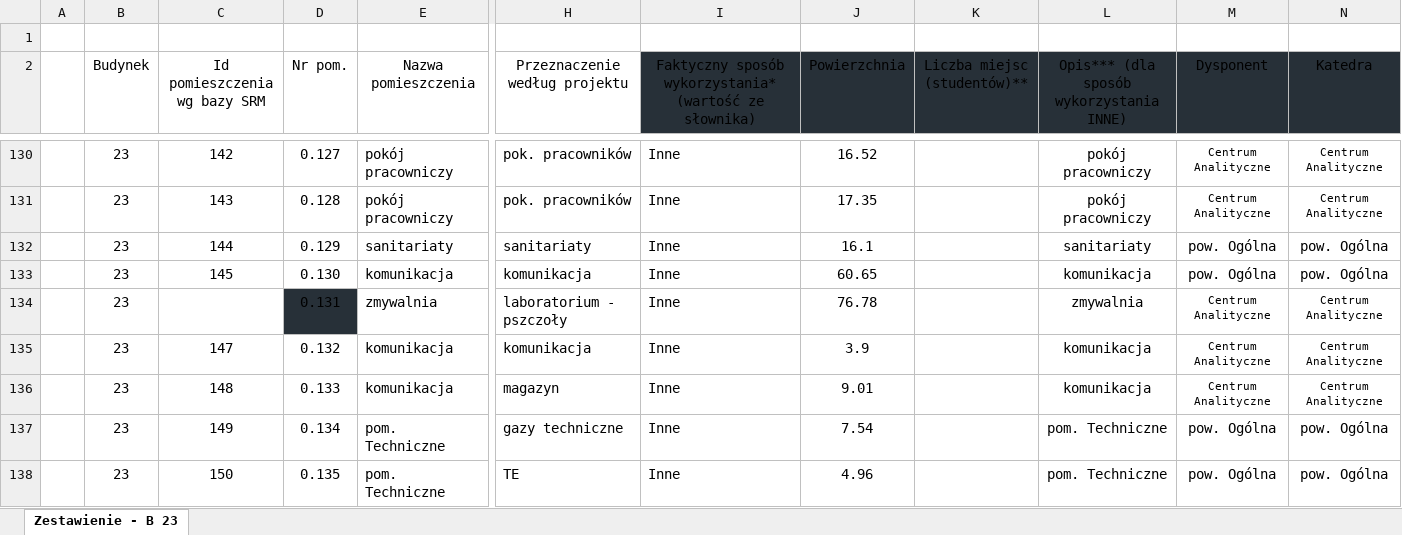
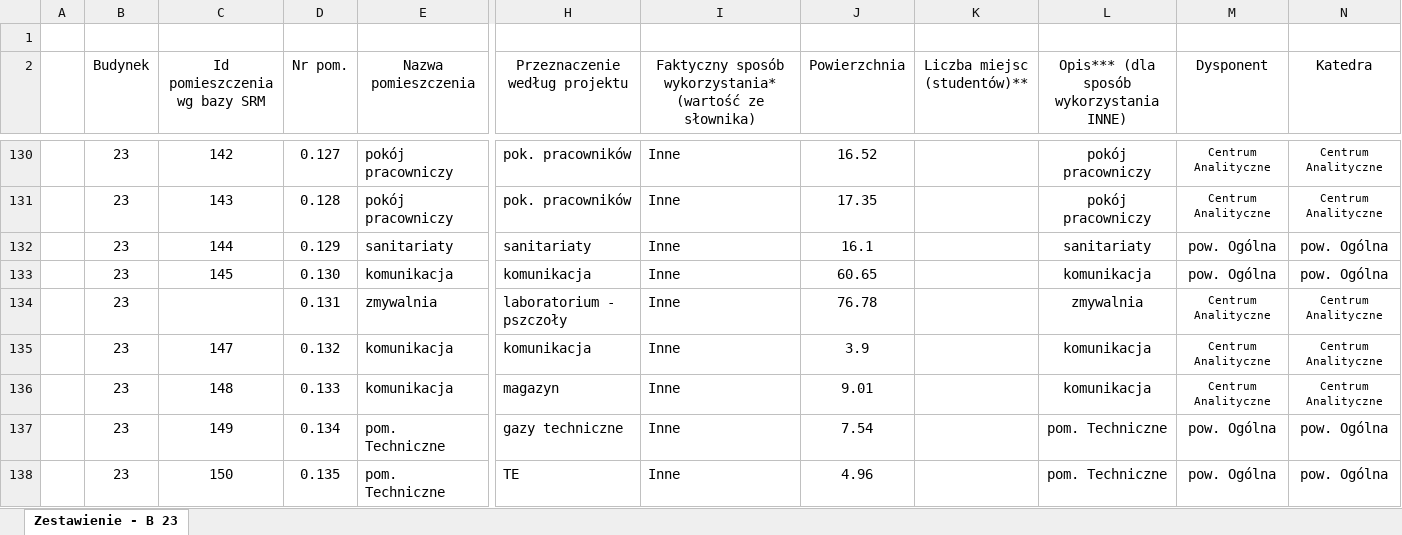
Before and after one commit to lukaszsoleski/RoomOccupancy, an Excel workbook: RoomOccupancy.Persistence/Initializer/Files/Zajetosc_Sal_do_POLON_budynek_23.xlsx, sheet Zestawienie - B 23, drawn as a sheet; only a part is shown, gaps mark what is left out; values as stored, in another font and other column widths than the file's, no borders; the diff covers the shown part only; the diff names each change by its address in the sheet, - before the commit and + after, or states it on an @@ line.

Commit message:
Add another initialization file for rooms in the 34th building

```diff
--- a/RoomOccupancy.Persistence/Initializer/Files/Zajetosc_Sal_do_POLON_budynek_23.xlsx (sheet Zestawienie - B 23)
+++ b/RoomOccupancy.Persistence/Initializer/Files/Zajetosc_Sal_do_POLON_budynek_23.xlsx (sheet Zestawienie - B 23)
-I2:N2 fill: #273038
+I2:N2 fill: none
-D134 fill: #273038
+D134 fill: none
```
Also changed, not shown: cell formats elsewhere in this sheet, 10 other files.
